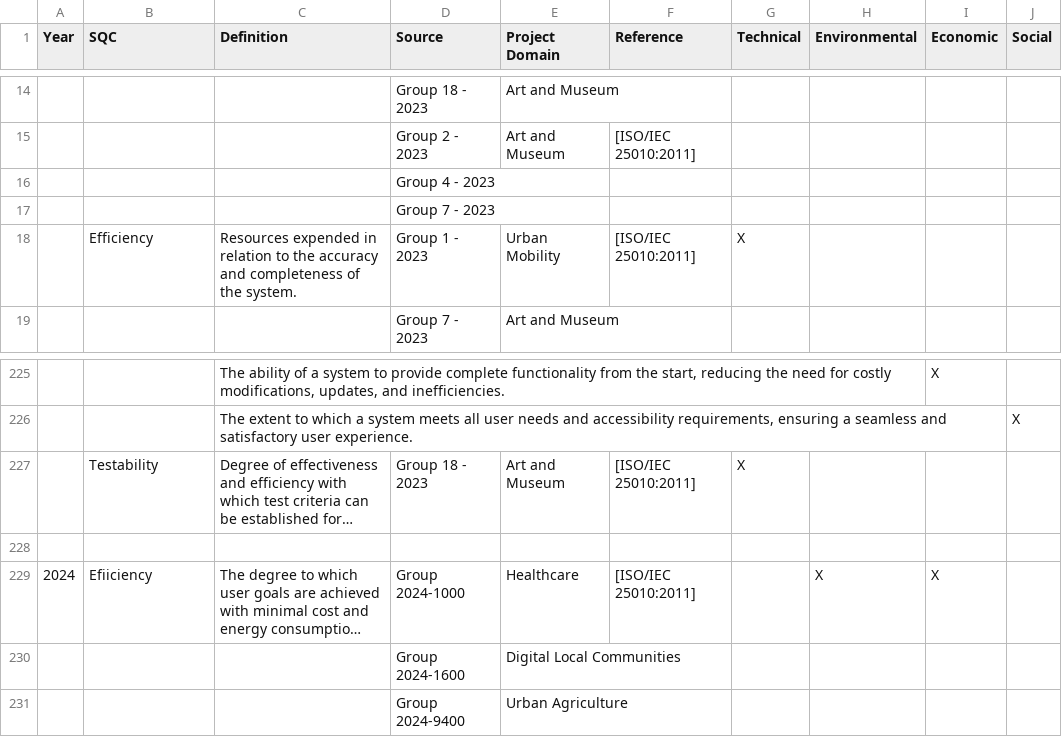
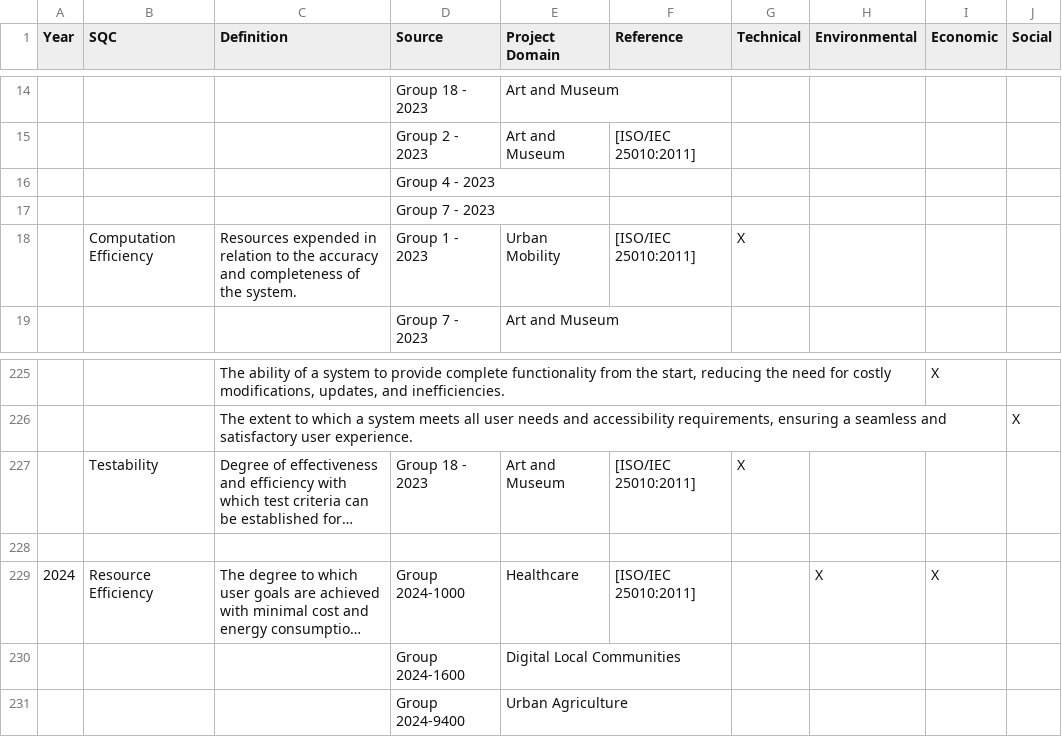
Before and after one commit to hastidaneshkia/sustainability-quality-attributes, a CSV file: SQC DATA - Analysed Version.csv, drawn as a sheet; only a part is shown, gaps mark what is left out; long unchanged cells end in …; the diff names each change by its address in the sheet, - before the commit and + after, or states it on an @@ line.

Commit message:
updated version

```diff
--- a/SQC DATA - Analysed Version.csv
+++ b/SQC DATA - Analysed Version.csv
-B18 (SQC): Efficiency
+B18 (SQC): Computation Efficiency
-B229 (SQC): Efiiciency
+B229 (SQC): Resource Efficiency
```
